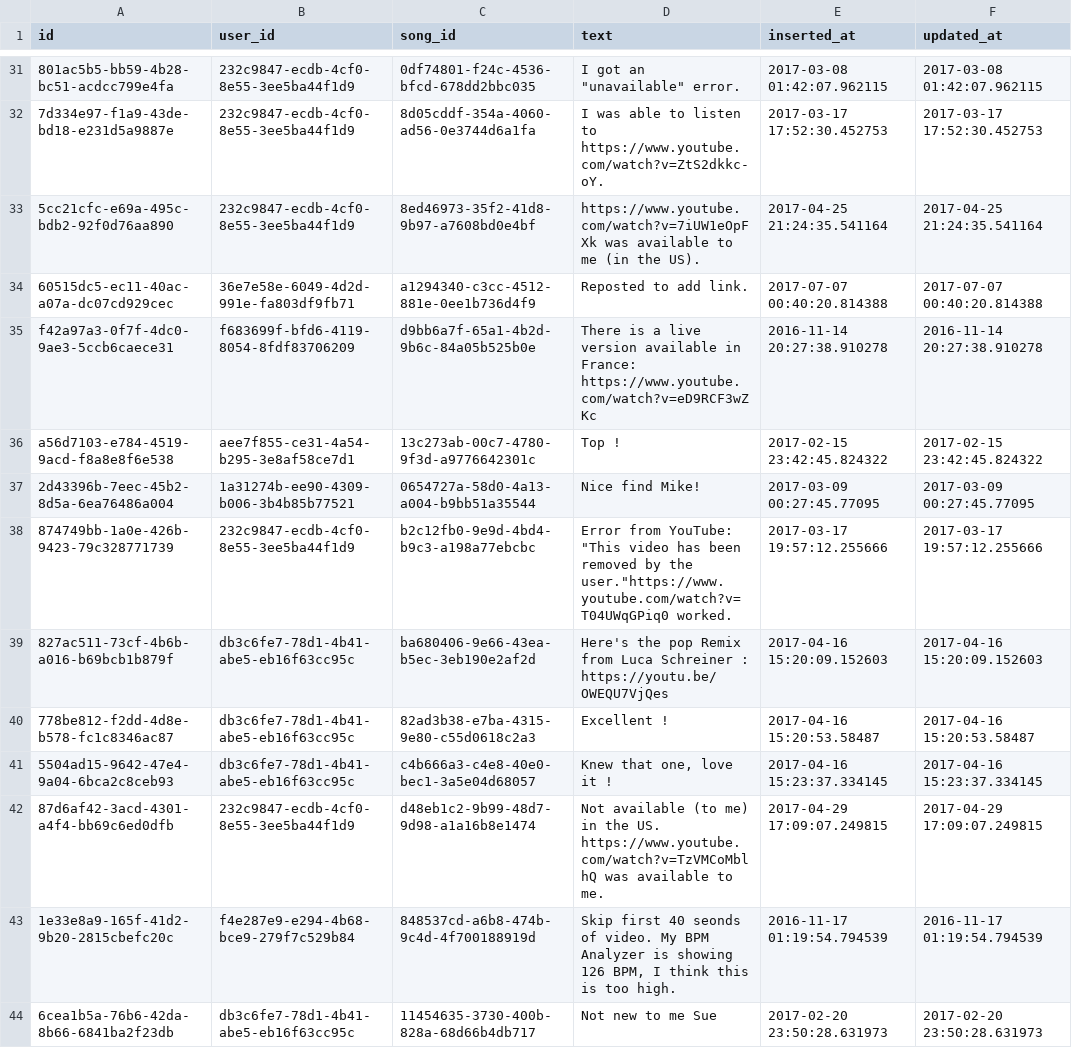
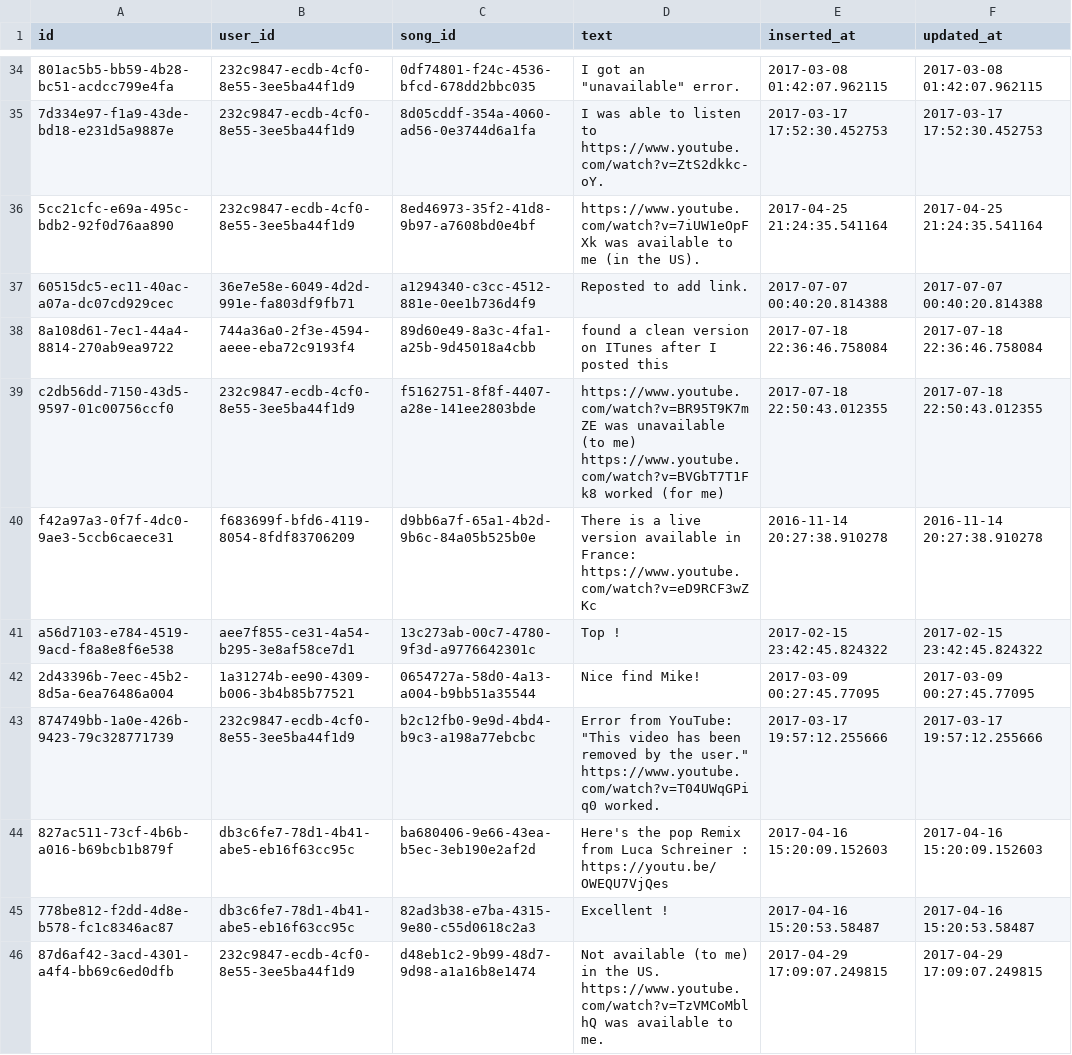
Before and after one commit to obsidienne/wsdjs, a CSV file: apps/wsdjs/priv/repo/data/song_comments.csv, drawn as a sheet; only a part is shown, gaps mark what is left out; the shorter side is filled out with more unchanged rows; removed rows and columns are numbered as before the commit, all else as after; the diff covers the shown part only; the diff names each change by its address in the sheet, - before the commit and + after, or states it on an @@ line.

```diff
--- a/apps/wsdjs/priv/repo/data/song_comments.csv
+++ b/apps/wsdjs/priv/repo/data/song_comments.csv
+row 38: 8a108d61-7ec1-44a4-8814-270ab9ea9722 | 744a36a0-2f3e-4594-aeee-eba72c9193f4 | 89d60e49-8a3c-4fa1-a25b-9d45018a4cbb | found a clean version on ITunes after I posted this | 2017-07-18 22:36:46.758084 | 2017-07-18 22:36:46.758084
+row 39: c2db56dd-7150-43d5-9597-01c00756ccf0 | 232c9847-ecdb-4cf0-8e55-3ee5ba44f1d9 | f5162751-8f8f-4407-a28e-141ee2803bde | https://www.youtube.com/watch?v=BR95T9K7mZE was unavailable (to me) https://www.youtube.com/watch?v=BVGbT7T1Fk8 worked (for me) | 2017-07-18 22:50:43.012355 | 2017-07-18 22:50:43.012355
-D43 (text): …by the user."https://www.youtube.com/watch?v=T04UWqGPiq0 worked.
+D43 (text): …by the user." https://www.youtube.com/watch?v=T04UWqGPiq0 worked.
-row 41: 5504ad15-9642-47e4-9a04-6bca2c8ceb93 | db3c6fe7-78d1-4b41-abe5-eb16f63cc95c | c4b666a3-c4e8-40e0-bec1-3a5e04d68057 | Knew that one, love it ! | 2017-04-16 15:23:37.334145 | 2017-04-16 15:23:37.334145
```
Also changed, not shown: 9 added rows elsewhere in this file, apps/wsdjs/priv/repo/data/songs.csv, apps/wsdjs/priv/repo/data/tops.csv, 4 other files.
